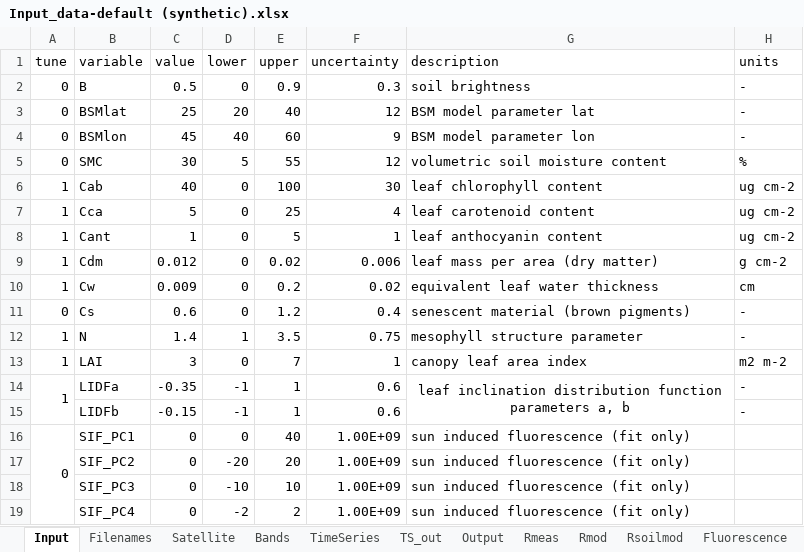
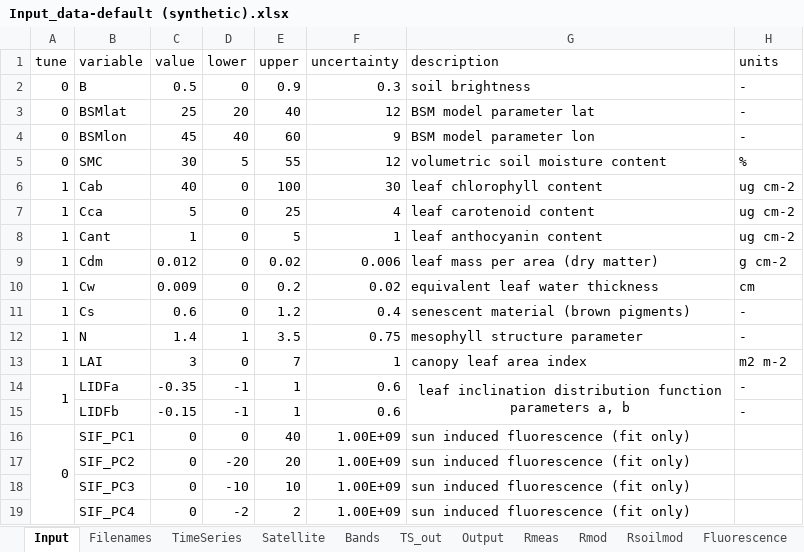
Before and after one commit to Prikaziuk/retrieval_rtmo, an Excel workbook: src/Input_data-default (synthetic).xlsx, sheet Input, drawn as a sheet; values as stored, in another font and other column widths than the file's, no borders; the diff names each change by its address in the sheet, - before the commit and + after, or states it on an @@ line.

```diff
--- a/src/Input_data-default (synthetic).xlsx (sheet Input)
+++ b/src/Input_data-default (synthetic).xlsx (sheet Input)
@@ sheet tab order changed: Input | Filenames | TimeSeries | Satellite | Bands | TS_out | Output | Rmeas | Rmod | Rsoilmod | Fluorescence @@
-A11 (tune): 0
+A11 (tune): 1
```
Also changed, not shown: sheet Filenames, sheet TimeSeries.
